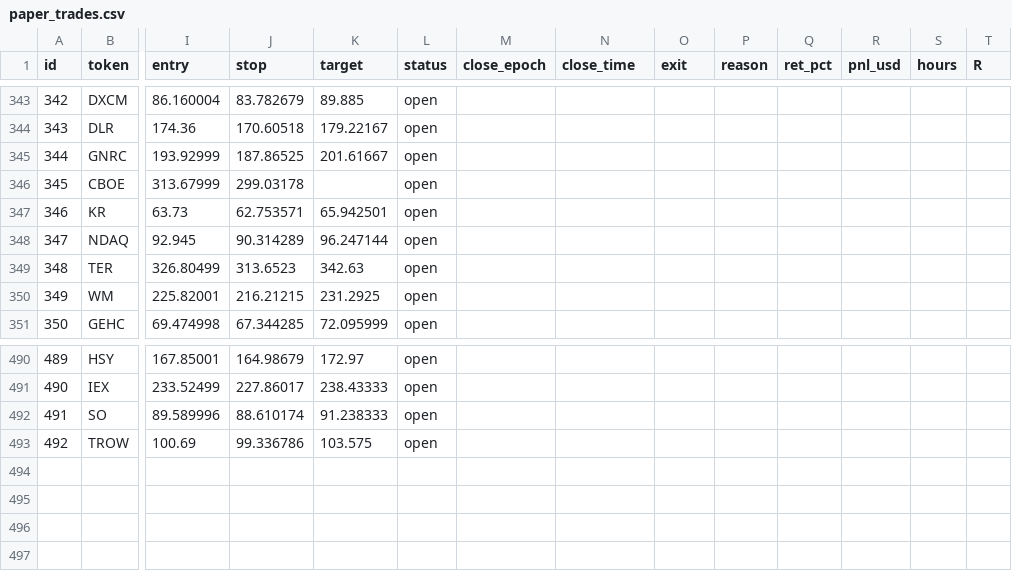
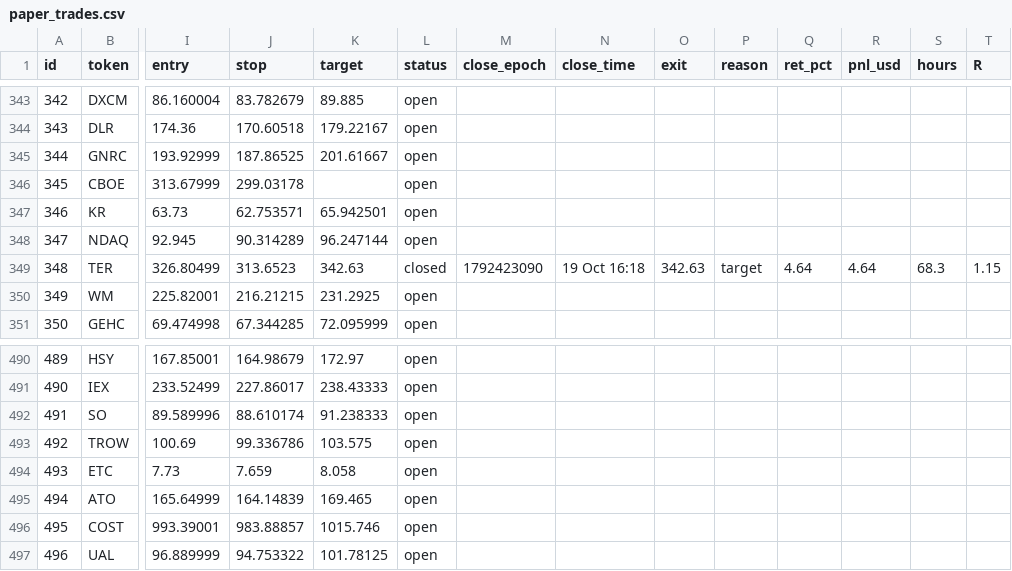
Before and after one commit to 4MonkeyAlertZone/Scanner, a CSV file: paper_trades.csv, drawn as a sheet; only a part is shown, gaps mark what is left out; rows hold the shown columns only; the diff names each change by its address in the sheet, - before the commit and + after, or states it on an @@ line.

```diff
--- a/paper_trades.csv
+++ b/paper_trades.csv
-L349 (status): open
+L349 (status): closed
-M349 (close_epoch): (empty)
+M349 (close_epoch): 1792423090
-N349 (close_time): (empty)
+N349 (close_time): 19 Oct 16:18
-O349 (exit): (empty)
+O349 (exit): 342.63
-P349 (reason): (empty)
+P349 (reason): target
-Q349 (ret_pct): (empty)
+Q349 (ret_pct): 4.64
-R349 (pnl_usd): (empty)
+R349 (pnl_usd): 4.64
-S349 (hours): (empty)
+S349 (hours): 68.3
-T349 (R): (empty)
+T349 (R): 1.15
+row 494: 493 | ETC | 7.73 | 7.659 | 8.058 | open
+row 495: 494 | ATO | 165.64999 | 164.14839 | 169.465 | open
+row 496: 495 | COST | 993.39001 | 983.88857 | 1015.746 | open
+row 497: 496 | UAL | 96.889999 | 94.753322 | 101.78125 | open
```
Also changed, not shown: signals.csv.
